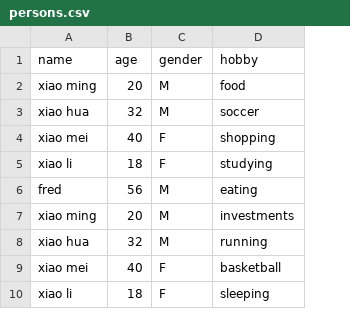
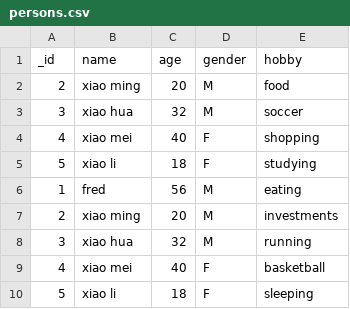
Before and after one commit to mchllx/NUS-ISS-Modules, a CSV file: paf/day27/data/persons.csv, drawn as a sheet; the diff names each change by its address in the sheet, - before the commit and + after, or states it on an @@ line.

```diff
--- a/paf/day27/data/persons.csv
+++ b/paf/day27/data/persons.csv
+column A (_id), rows 2-10: 2 | 3 | 4 | 5 | 1 | 2 | 3 | 4 | 5
```
Also changed, not shown: 3 other files.
